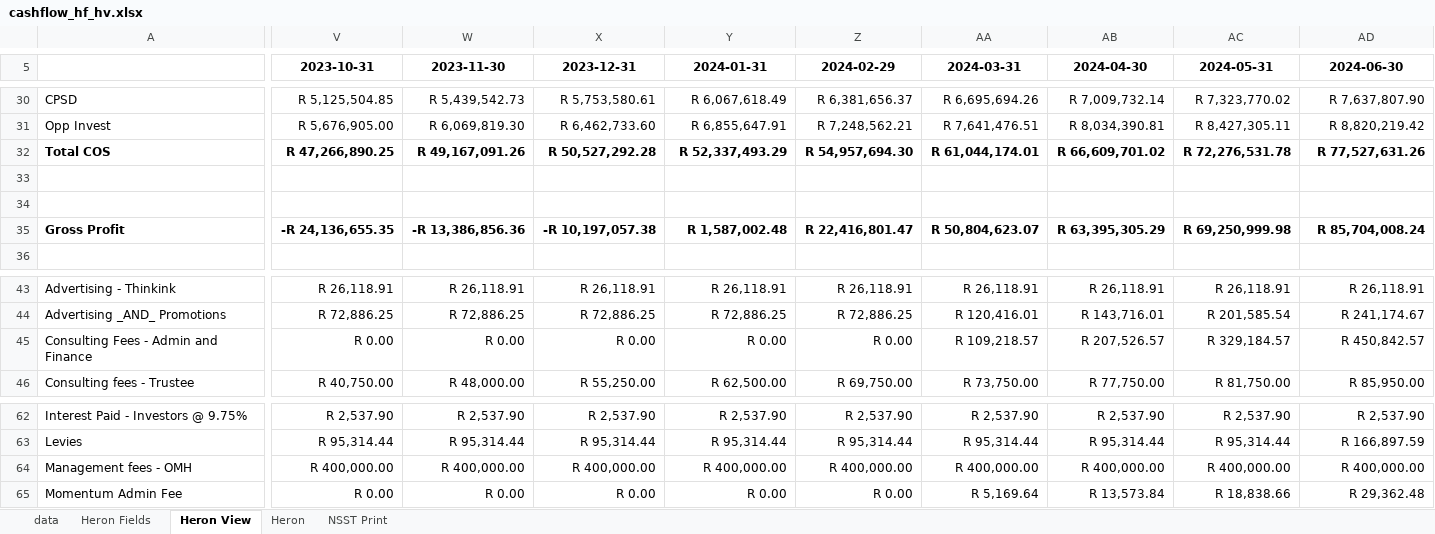
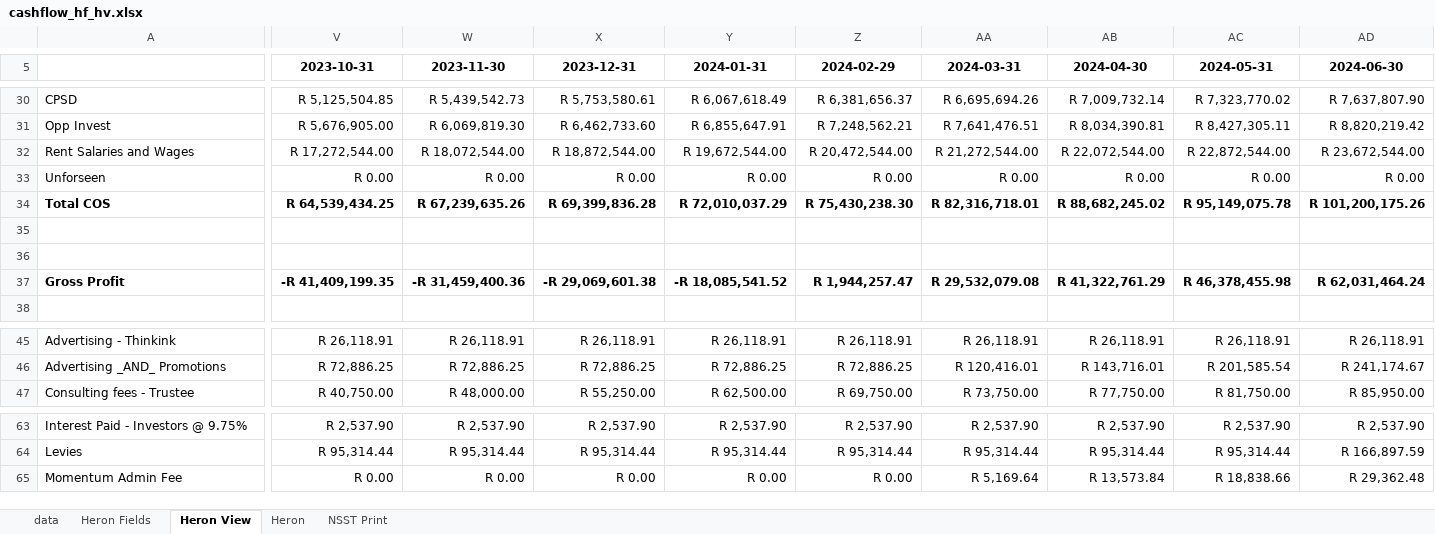
Before and after one commit to WayneBruton/fastapi-python, an Excel workbook: cashflow_p&l_files/cashflow_hf_hv.xlsx, sheet Heron View, drawn as a sheet; only a part is shown, gaps mark what is left out; values as stored, in another font and other column widths than the file's, no borders; removed rows and columns are numbered as before the commit, all else as after; rows hold the shown columns only; the diff covers the shown part only; the diff names each change by its address in the sheet, - before the commit and + after, or states it on an @@ line.

```diff
--- a/cashflow_p&l_files/cashflow_hf_hv.xlsx (sheet Heron View)
+++ b/cashflow_p&l_files/cashflow_hf_hv.xlsx (sheet Heron View)
+row 32: Rent Salaries and Wages | R 17,272,544.00 | R 18,072,544.00 | R 18,872,544.00 | R 19,672,544.00 | R 20,472,544.00 | R 21,272,544.00 | R 22,072,544.00 | R 22,872,544.00 | R 23,672,544.00
+row 33: Unforseen | R 0.00 | R 0.00 | R 0.00 | R 0.00 | R 0.00 | R 0.00 | R 0.00 | R 0.00 | R 0.00
-V34 (2023-10-31): R 47,266,890.25
+V34 (2023-10-31): R 64,539,434.25
-W34 (2023-11-30): R 49,167,091.26
+W34 (2023-11-30): R 67,239,635.26
-X34 (2023-12-31): R 50,527,292.28
+X34 (2023-12-31): R 69,399,836.28
-Y34 (2024-01-31): R 52,337,493.29
+Y34 (2024-01-31): R 72,010,037.29
-Z34 (2024-02-29): R 54,957,694.30
+Z34 (2024-02-29): R 75,430,238.30
-AA34 (2024-03-31): R 61,044,174.01
+AA34 (2024-03-31): R 82,316,718.01
-AB34 (2024-04-30): R 66,609,701.02
+AB34 (2024-04-30): R 88,682,245.02
-AC34 (2024-05-31): R 72,276,531.78
+AC34 (2024-05-31): R 95,149,075.78
-AD34 (2024-06-30): R 77,527,631.26
+AD34 (2024-06-30): R 101,200,175.26
-V37 (2023-10-31): -R 24,136,655.35
+V37 (2023-10-31): -R 41,409,199.35
-W37 (2023-11-30): -R 13,386,856.36
+W37 (2023-11-30): -R 31,459,400.36
-X37 (2023-12-31): -R 10,197,057.38
+X37 (2023-12-31): -R 29,069,601.38
-Y37 (2024-01-31): R 1,587,002.48
+Y37 (2024-01-31): -R 18,085,541.52
-Z37 (2024-02-29): R 22,416,801.47
+Z37 (2024-02-29): R 1,944,257.47
-AA37 (2024-03-31): R 50,804,623.07
+AA37 (2024-03-31): R 29,532,079.08
-AB37 (2024-04-30): R 63,395,305.29
+AB37 (2024-04-30): R 41,322,761.29
-AC37 (2024-05-31): R 69,250,999.98
+AC37 (2024-05-31): R 46,378,455.98
-AD37 (2024-06-30): R 85,704,008.24
+AD37 (2024-06-30): R 62,031,464.24
-row 45: Consulting Fees - Admin and Finance | R 0.00 | R 0.00 | R 0.00 | R 0.00 | R 0.00 | R 109,218.57 | R 207,526.57 | R 329,184.57 | R 450,842.57
-row 64: Management fees - OMH | R 400,000.00 | R 400,000.00 | R 400,000.00 | R 400,000.00 | R 400,000.00 | R 400,000.00 | R 400,000.00 | R 400,000.00 | R 400,000.00
```
Also changed, not shown: 34 edited cells elsewhere in this sheet, sheet data, sheet Heron, sheet Heron Fields, sheet NSST Print, formulas that keep their value, hidden cells, 9 other files.
